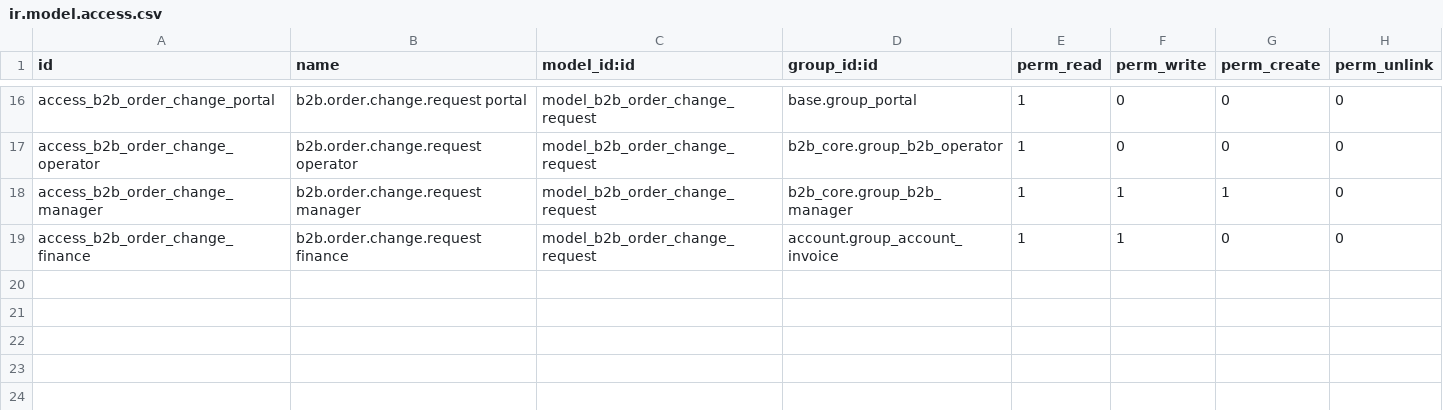
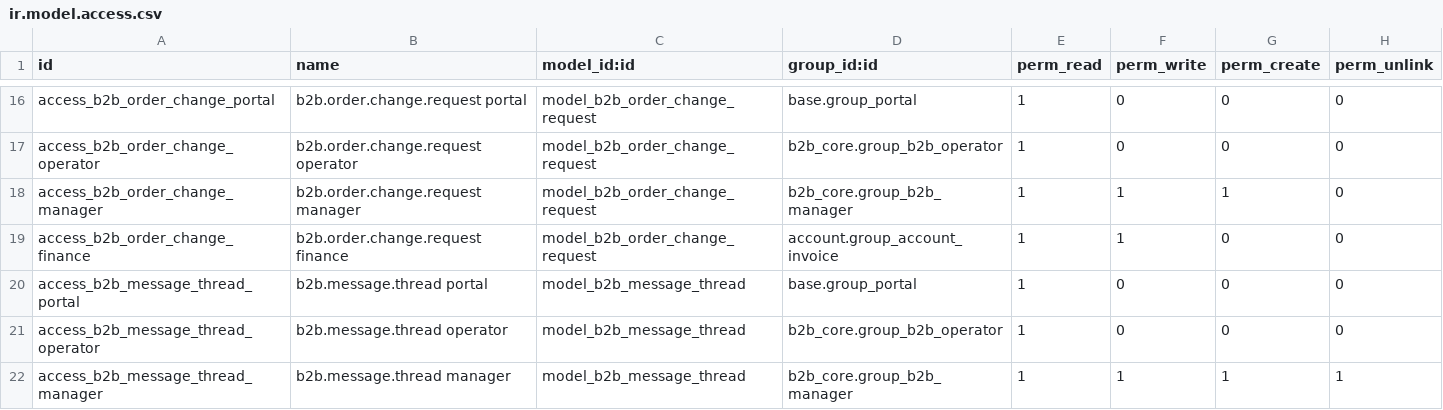
Before and after one commit to jiliang547/b2b-odoo, a CSV file: custom_addons/b2b_website/security/ir.model.access.csv, drawn as a sheet; only a part is shown, gaps mark what is left out; the diff names each change by its address in the sheet, - before the commit and + after, or states it on an @@ line.

Commit message:
Unify partner messages and complete multi-company service workflow

```diff
--- a/custom_addons/b2b_website/security/ir.model.access.csv
+++ b/custom_addons/b2b_website/security/ir.model.access.csv
+row 20: access_b2b_message_thread_portal | b2b.message.thread portal | model_b2b_message_thread | base.group_portal | 1 | 0 | 0 | 0
+row 21: access_b2b_message_thread_operator | b2b.message.thread operator | model_b2b_message_thread | b2b_core.group_b2b_operator | 1 | 0 | 0 | 0
+row 22: access_b2b_message_thread_manager | b2b.message.thread manager | model_b2b_message_thread | b2b_core.group_b2b_manager | 1 | 1 | 1 | 1
```
Also changed, not shown: 31 other files.
